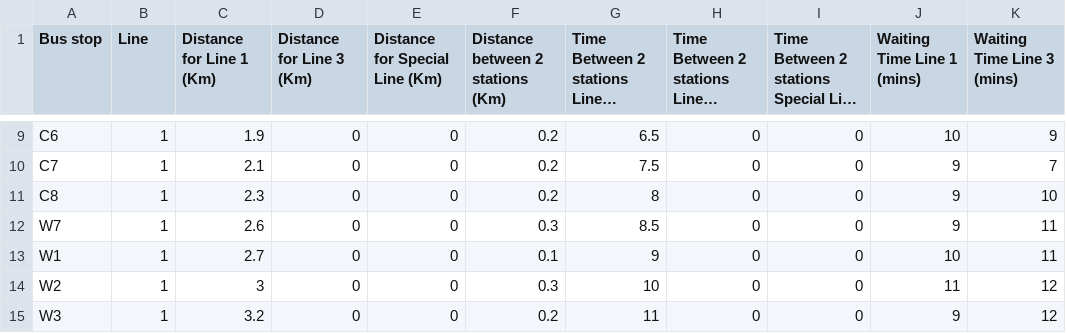
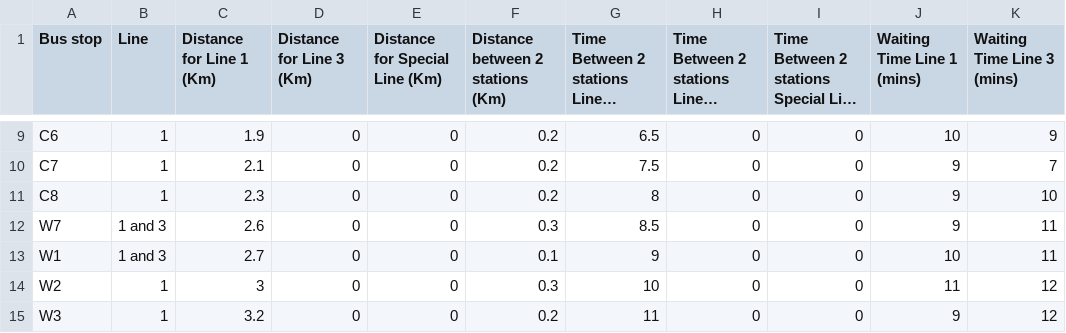
Before and after one commit to Phantawat/Bus-Service-Planner, a CSV file: Bus_Service_Planner.csv, drawn as a sheet; only a part is shown, gaps mark what is left out; long unchanged cells end in …; the diff names each change by its address in the sheet, - before the commit and + after, or states it on an @@ line.

```diff
--- a/Bus_Service_Planner.csv
+++ b/Bus_Service_Planner.csv
-B12:B13 (Line): 1
+B12:B13 (Line): 1 and 3
```
Also changed, not shown: 4 other files.
